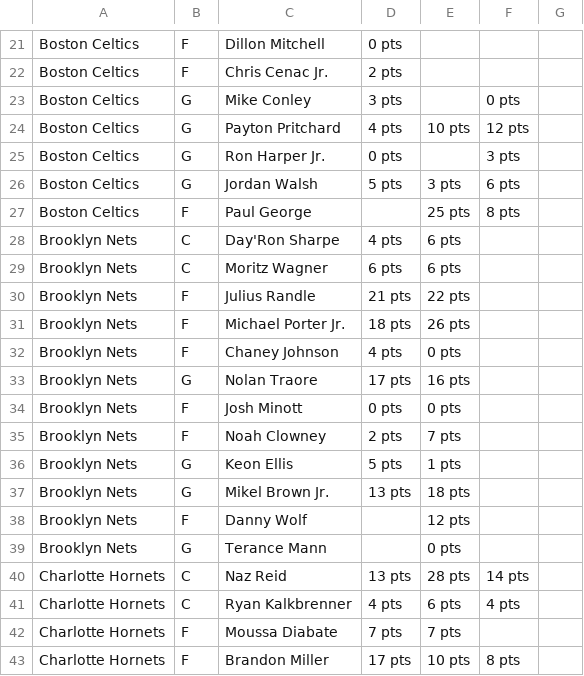
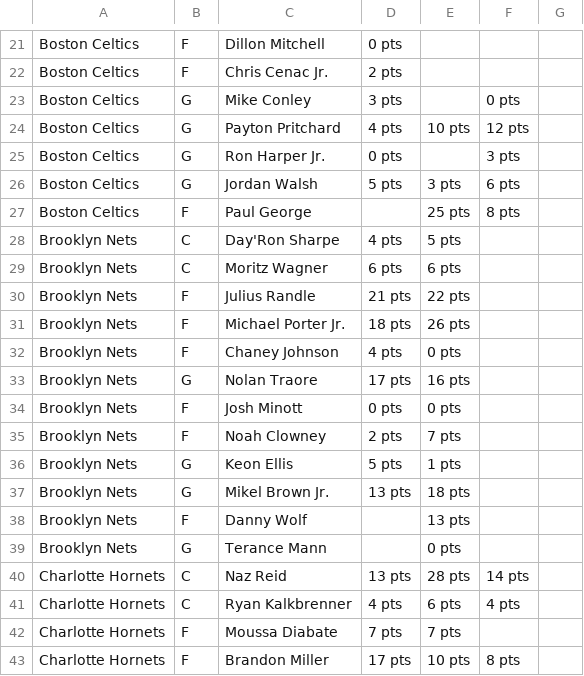
Before and after one commit to granpapiangel-beep/Modelo-autonomo, a CSV file: Titulares_NBA_Oficiales_30_Equipos(Puntajes Diarios).csv, drawn as a sheet; only a part is shown, gaps mark what is left out.

```diff
--- a/Titulares_NBA_Oficiales_30_Equipos(Puntajes Diarios).csv
+++ b/Titulares_NBA_Oficiales_30_Equipos(Puntajes Diarios).csv
@@ -27,3 +27,3 @@ Boston Celtics,G,Jordan Walsh,5 pts,3 pts,6 pts,
 Boston Celtics,F,Paul George,,25 pts,8 pts,
-Brooklyn Nets,C,Day'Ron Sharpe,4 pts,6 pts,,
+Brooklyn Nets,C,Day'Ron Sharpe,4 pts,5 pts,,
 Brooklyn Nets,C,Moritz Wagner,6 pts,6 pts,,
@@ -37,3 +37,3 @@ Brooklyn Nets,G,Keon Ellis,5 pts,1 pts,,
 Brooklyn Nets,G,Mikel Brown Jr.,13 pts,18 pts,,
-Brooklyn Nets,F,Danny Wolf,,12 pts,,
+Brooklyn Nets,F,Danny Wolf,,13 pts,,
 Brooklyn Nets,G,Terance Mann,,0 pts,,
```
Also changed, not shown: historial_evaluaciones_nba.csv.
